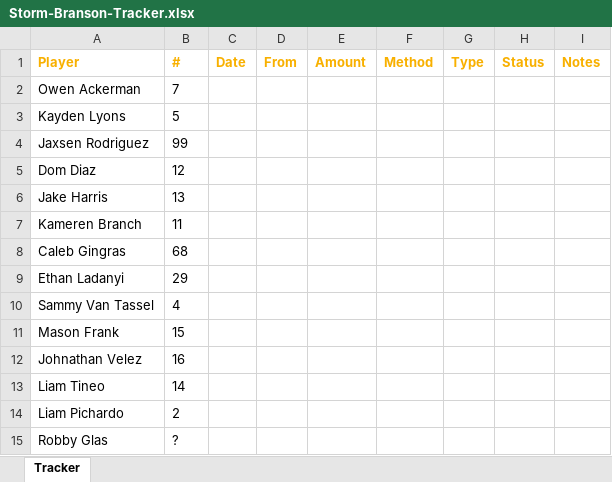
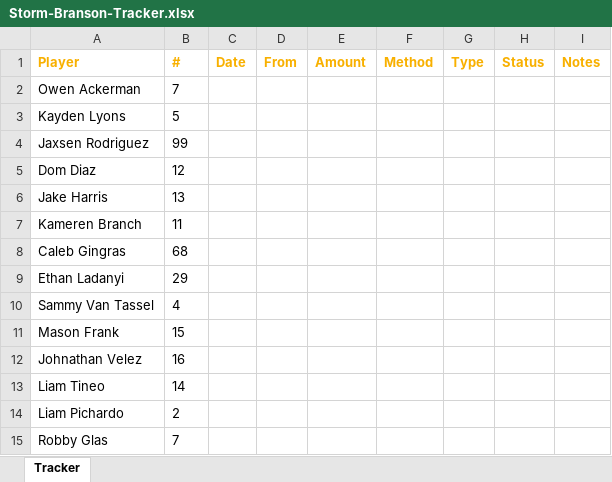
Before and after one commit to jasonackerman1/storm-branson, an Excel workbook: template/Storm-Branson-Tracker.xlsx, sheet Tracker, drawn as a sheet; values as stored, in another font and other column widths than the file's, no borders; the diff names each change by its address in the sheet, - before the commit and + after, or states it on an @@ line.

```diff
--- a/template/Storm-Branson-Tracker.xlsx (sheet Tracker)
+++ b/template/Storm-Branson-Tracker.xlsx (sheet Tracker)
-B15 (#): ?
+B15 (#): 7
```
Also changed, not shown: 2 other files.
